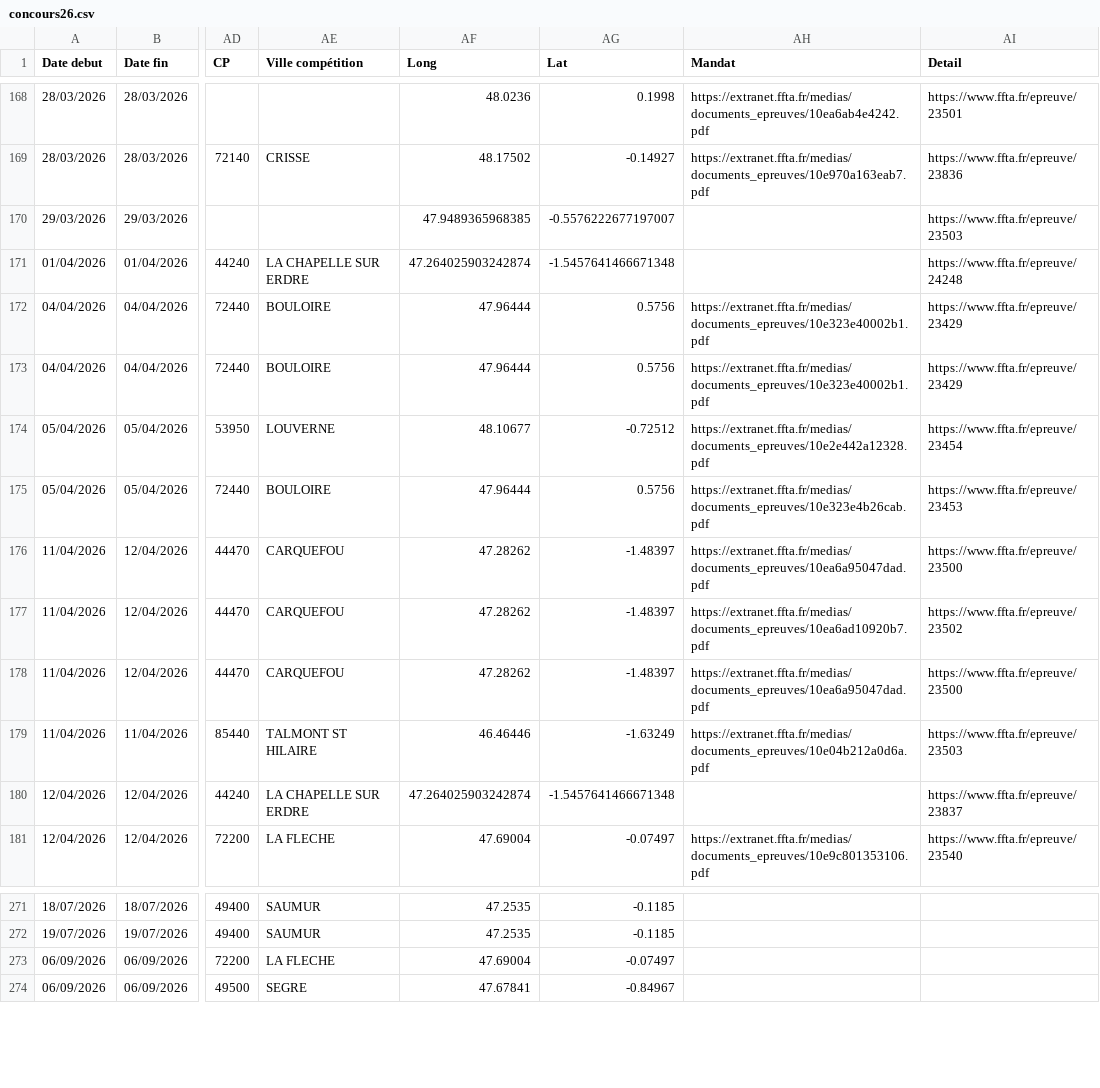
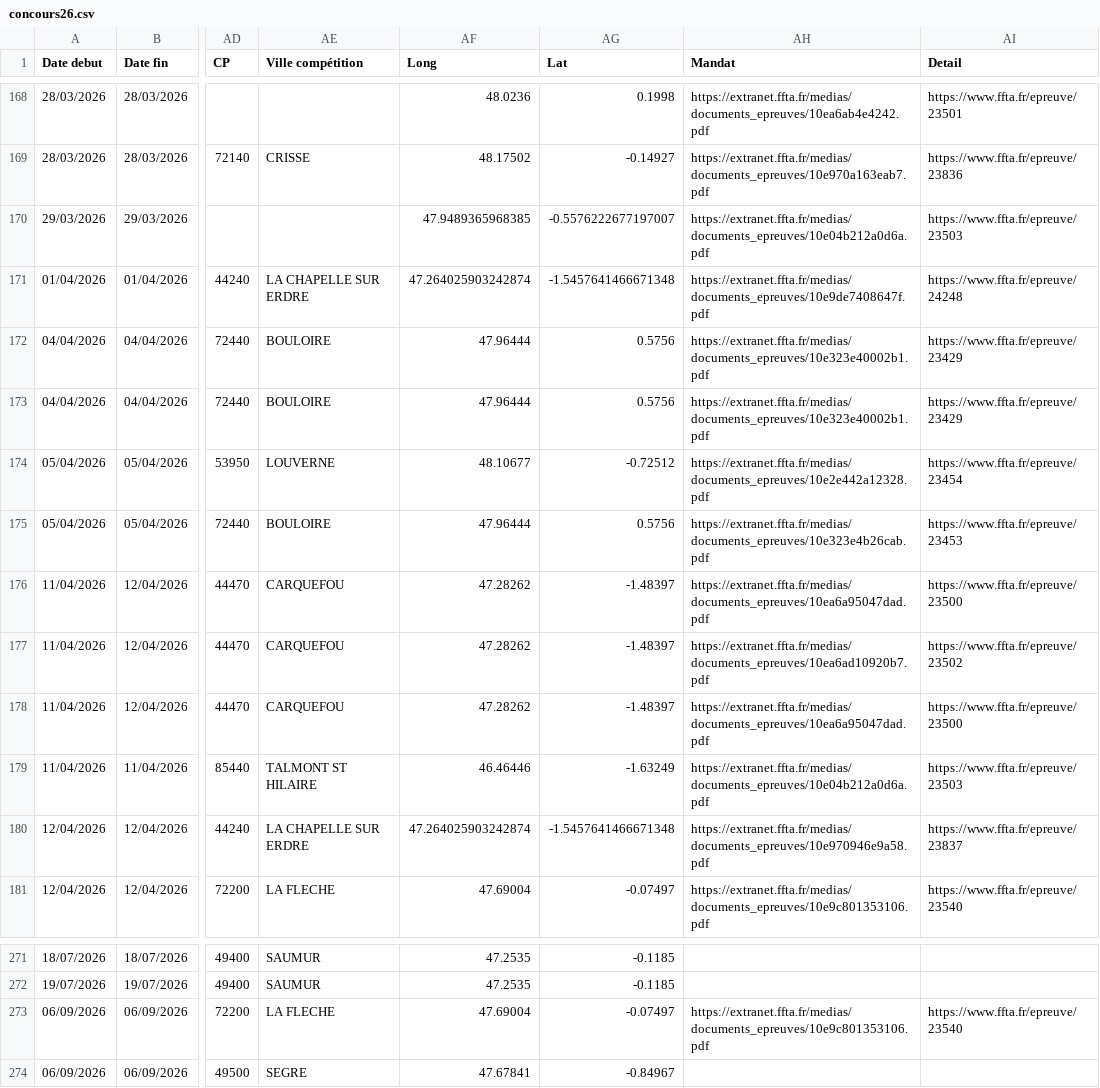
Before and after one commit to Comite-regional/calendrier, a CSV file: concours26.csv, drawn as a sheet; only a part is shown, gaps mark what is left out; the diff covers the shown part only; the diff names each change by its address in the sheet, - before the commit and + after, or states it on an @@ line.

```diff
--- a/concours26.csv
+++ b/concours26.csv
-AH170 (Mandat): (empty)
+AH170 (Mandat): https://extranet.ffta.fr/medias/documents_epreuves/10e04b212a0d6a.pdf
-AH171 (Mandat): (empty)
+AH171 (Mandat): https://extranet.ffta.fr/medias/documents_epreuves/10e9de7408647f.pdf
-AH180 (Mandat): (empty)
+AH180 (Mandat): https://extranet.ffta.fr/medias/documents_epreuves/10e970946e9a58.pdf
-AH273 (Mandat): (empty)
+AH273 (Mandat): https://extranet.ffta.fr/medias/documents_epreuves/10e9c801353106.pdf
-AI273 (Detail): (empty)
+AI273 (Detail): https://www.ffta.fr/epreuve/23540
```
Also changed, not shown: 32 edited cells elsewhere in this file.
